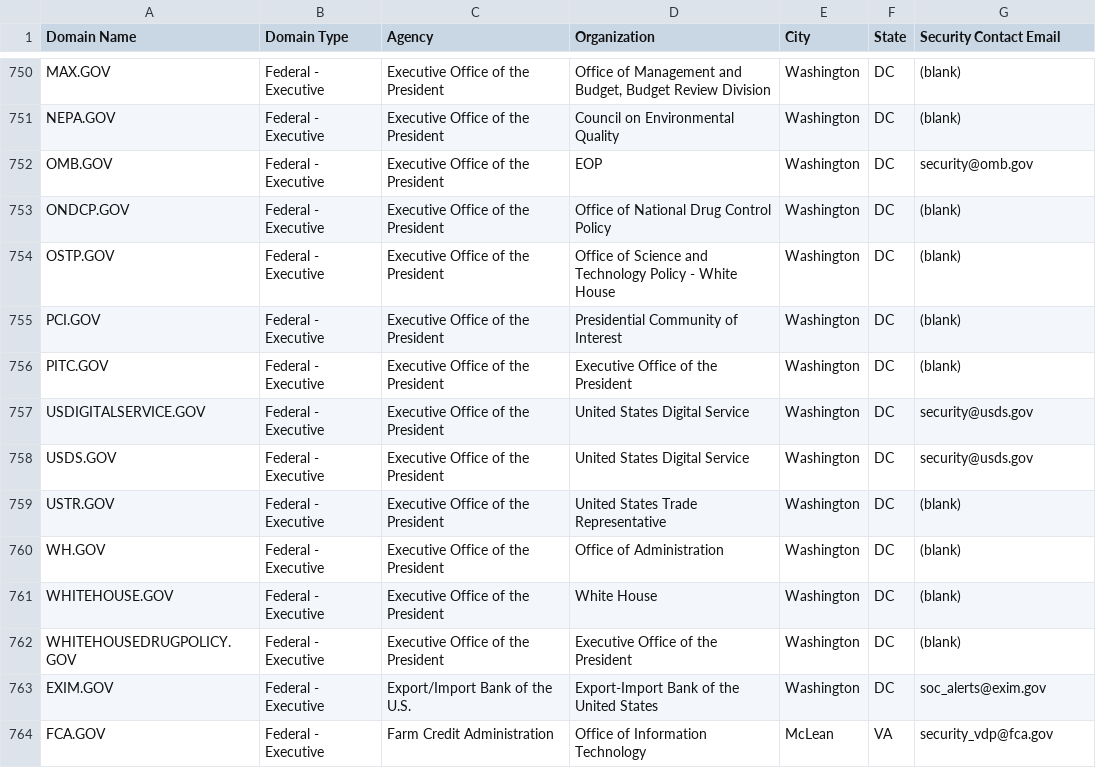
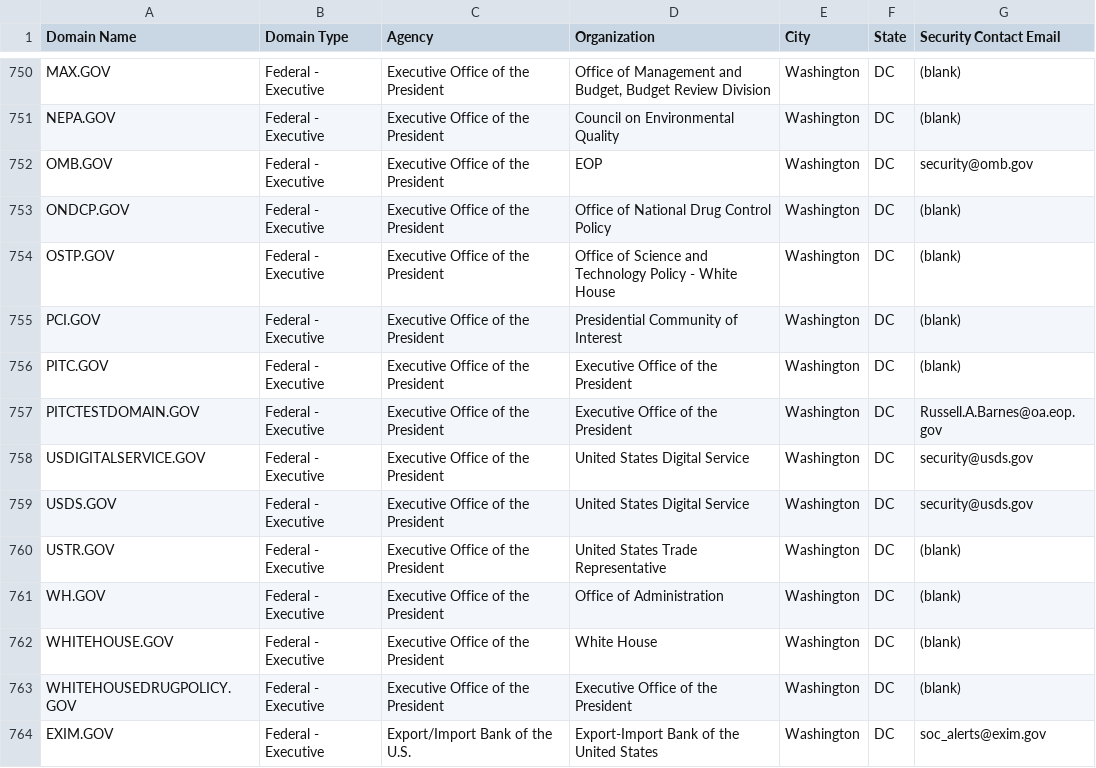
Before and after one commit to cisagov/dotgov-data, a CSV file: current-federal.csv, drawn as a sheet; only a part is shown, gaps mark what is left out; the shorter side is filled out with more unchanged rows; the diff names each change by its address in the sheet, - before the commit and + after, or states it on an @@ line.

Commit message:
Flat: latest data (2022-05-10T06:10:13.708Z) {   "date": "2022-05-10T06:10:13.708Z",   "files": [     {       "name": "current-federal.csv",       "deltaBytes": 149,       "source": "https://domains.dotgov.gov/dotgov-web/publicreports/current-federal"     },     {       "name": "current-full.csv",       "deltaBytes": 975,       "source": "https://domains.dotgov.gov/dotgov-web/publicreports/current-full"     }   ] }

```diff
--- a/current-federal.csv
+++ b/current-federal.csv
+row 757: PITCTESTDOMAIN.GOV | Federal - Executive | Executive Office of the President | Executive Office of the President | Washington | DC | Russell.A.Barnes@oa.eop.gov
```
Also changed, not shown: current-full.csv.
